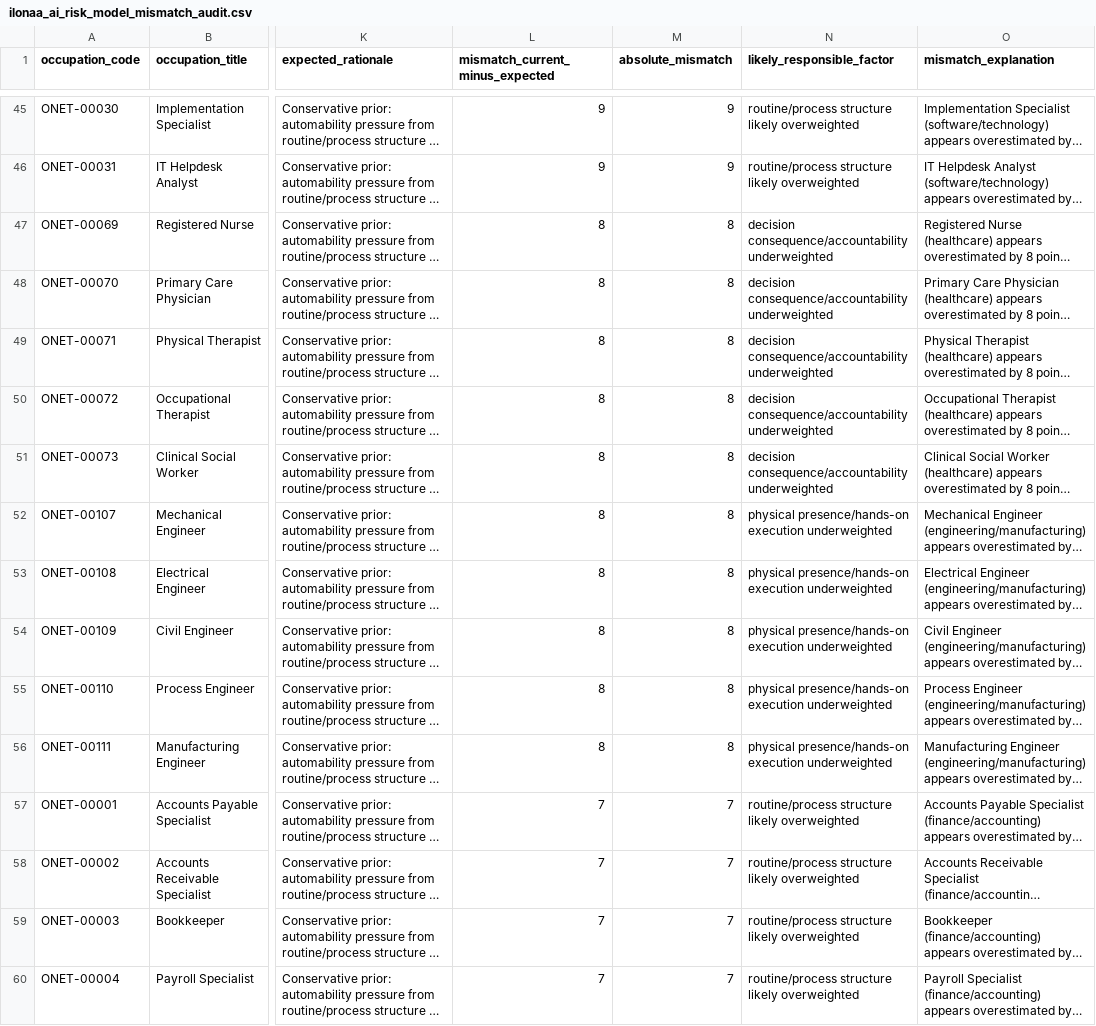
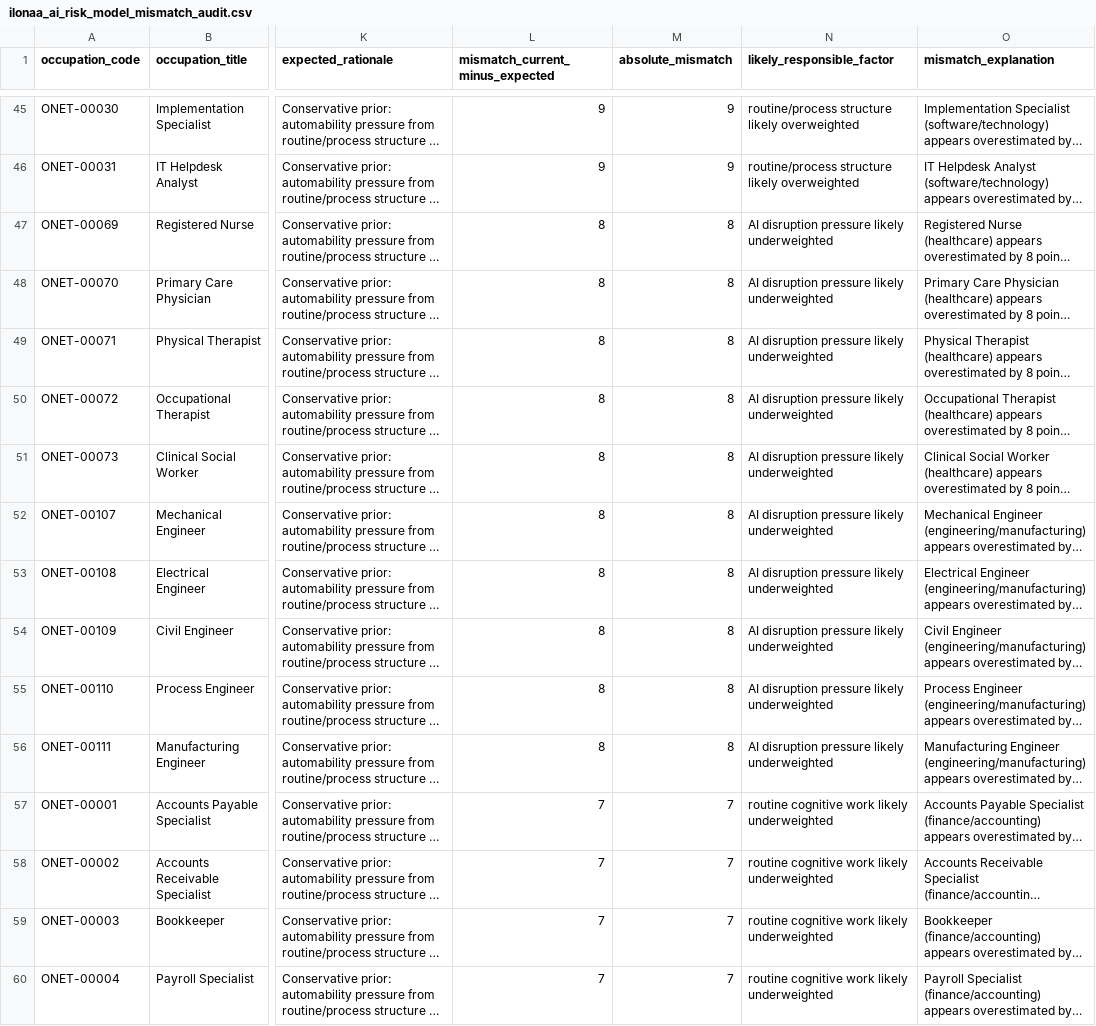
Before and after one commit to ILONAA-code/ilonaa, a CSV file: reports/ilonaa_ai_risk_model_mismatch_audit.csv, drawn as a sheet; only a part is shown, gaps mark what is left out; long unchanged cells end in …; the diff covers the shown part only; the diff names each change by its address in the sheet, - before the commit and + after, or states it on an @@ line.

```diff
--- a/reports/ilonaa_ai_risk_model_mismatch_audit.csv
+++ b/reports/ilonaa_ai_risk_model_mismatch_audit.csv
-N47:N51 (likely_responsible_factor): decision consequence/accountability underweighted
+N47:N51 (likely_responsible_factor): AI disruption pressure likely underweighted
-N52:N56 (likely_responsible_factor): physical presence/hands-on execution underweighted
+N52:N56 (likely_responsible_factor): AI disruption pressure likely underweighted
-N57:N60 (likely_responsible_factor): routine/process structure likely overweighted
+N57:N60 (likely_responsible_factor): routine cognitive work likely underweighted
```
Also changed, not shown: 122 edited cells elsewhere in this file, reports/ilonaa_ai_risk_model_before_after_simulation.csv, 7 other files.
